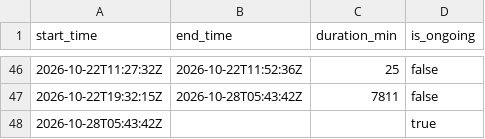
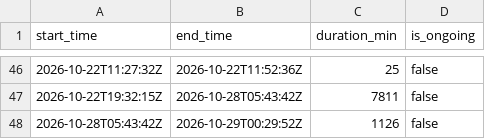
Before and after one commit to aallan/floodwatch, a CSV file: data/cso_SBB01101.csv, drawn as a sheet; only a part is shown, gaps mark what is left out.

```diff
--- a/data/cso_SBB01101.csv
+++ b/data/cso_SBB01101.csv
@@ -47,2 +47,2 @@ start_time,end_time,duration_min,is_ongoing
 2026-10-22T19:32:15Z,2026-10-28T05:43:42Z,7811,false
-2026-10-28T05:43:42Z,,,true
+2026-10-28T05:43:42Z,2026-10-29T00:29:52Z,1126,false
```
Also changed, not shown: data/cso_SBB00597.csv, 18 other files.
